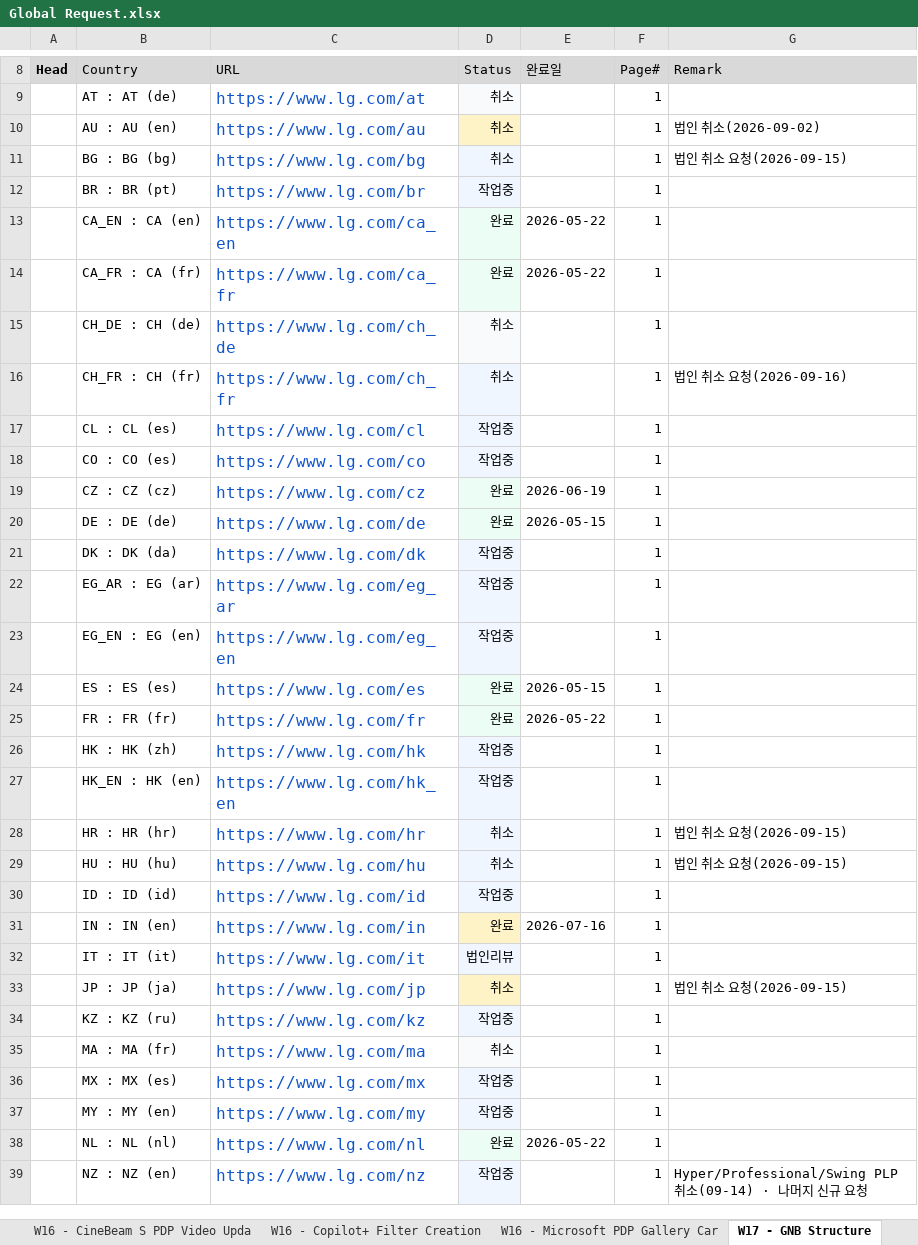
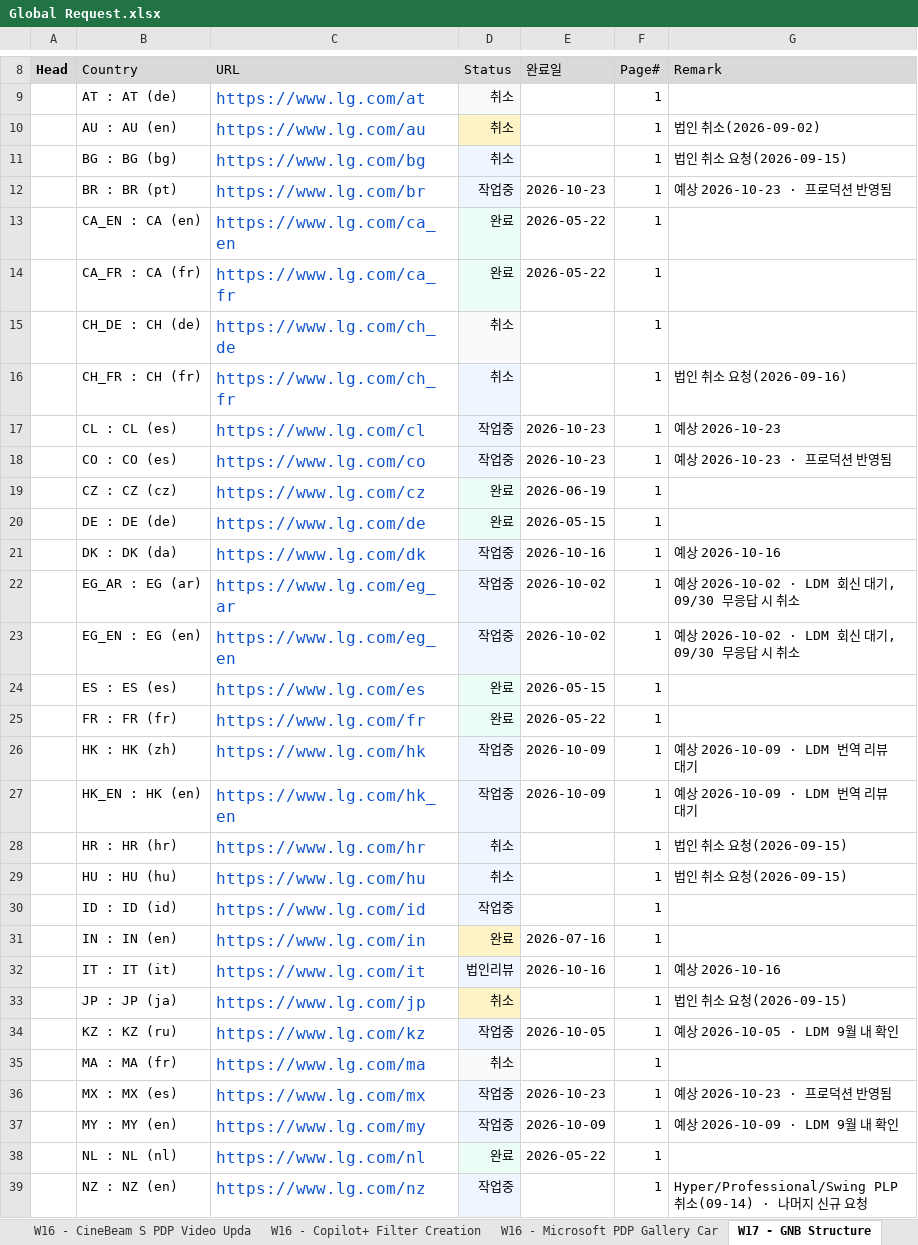
Before and after one commit to towdew/hs-dashboard, an Excel workbook: it/Global Request.xlsx, sheet W17 - GNB Structure, drawn as a sheet; only a part is shown, gaps mark what is left out; values as stored, in another font and other column widths than the file's, no borders; the diff covers the shown part only; the diff names each change by its address in the sheet, - before the commit and + after, or states it on an @@ line.

```diff
--- a/it/Global Request.xlsx (sheet W17 - GNB Structure)
+++ b/it/Global Request.xlsx (sheet W17 - GNB Structure)
-E12 (완료일): (empty)
+E12 (완료일): 2026-10-23
-G12 (Remark): (empty)
+G12 (Remark): 예상 2026-10-23 · 프로덕션 반영됨
-E17:E18 (완료일): (empty)
+E17:E18 (완료일): 2026-10-23
-G17 (Remark): (empty)
+G17 (Remark): 예상 2026-10-23
-G18 (Remark): (empty)
+G18 (Remark): 예상 2026-10-23 · 프로덕션 반영됨
-E21 (완료일): (empty)
+E21 (완료일): 2026-10-16
-G21 (Remark): (empty)
+G21 (Remark): 예상 2026-10-16
-E22:E23 (완료일): (empty)
+E22:E23 (완료일): 2026-10-02
-G22:G23 (Remark): (empty)
+G22:G23 (Remark): 예상 2026-10-02 · LDM 회신 대기, 09/30 무응답 시 취소
-E26:E27 (완료일): (empty)
+E26:E27 (완료일): 2026-10-09
-G26:G27 (Remark): (empty)
+G26:G27 (Remark): 예상 2026-10-09 · LDM 번역 리뷰 대기
-E32 (완료일): (empty)
+E32 (완료일): 2026-10-16
-G32 (Remark): (empty)
+G32 (Remark): 예상 2026-10-16
-E34 (완료일): (empty)
+E34 (완료일): 2026-10-05
-G34 (Remark): (empty)
+G34 (Remark): 예상 2026-10-05 · LDM 9월 내 확인
-E36 (완료일): (empty)
+E36 (완료일): 2026-10-23
-G36 (Remark): (empty)
+G36 (Remark): 예상 2026-10-23 · 프로덕션 반영됨
-E37 (완료일): (empty)
+E37 (완료일): 2026-10-09
-G37 (Remark): (empty)
+G37 (Remark): 예상 2026-10-09 · LDM 9월 내 확인
```
Also changed, not shown: 11 edited cells elsewhere in this sheet.
